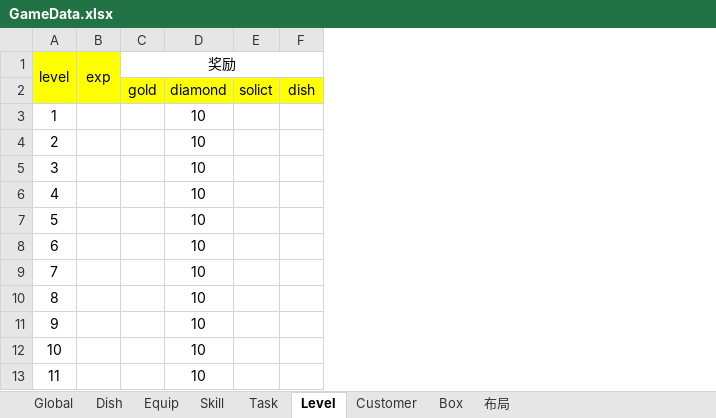
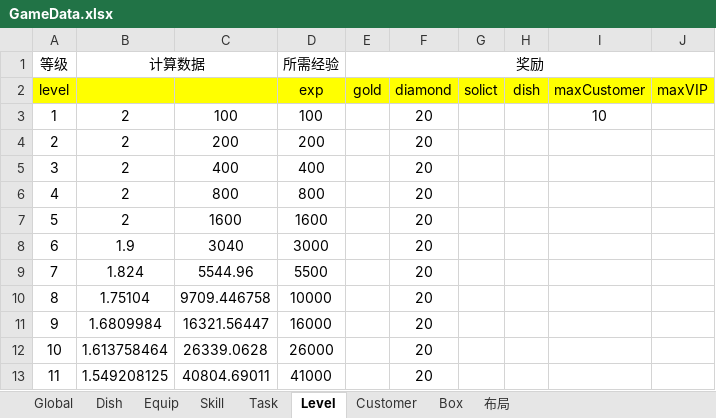
Before and after one commit to Theodore639/Sushi, an Excel workbook: Doc/GameData.xlsx, sheet Level, drawn as a sheet; only a part is shown; values as stored, in another font and other column widths than the file's, no borders; conditional formats not drawn; removed rows and columns are numbered as before the commit, all else as after; the diff names each change by its address in the sheet, - before the commit and + after, or states it on an @@ line.

```diff
--- a/Doc/GameData.xlsx (sheet Level)
+++ b/Doc/GameData.xlsx (sheet Level)
-column B (exp), empty
+column B (计算数据), rows 3-13: 2 | 2 | 2 | 2 | 2 | 1.9 | 1.824 | 1.75104 | 1.6809984 | 1.613758464 | 1.549208125
+column C, rows 3-13: 100 | 200 | 400 | 800 | 1600 | 3040 | 5544.96 | 9709.446758 | 16321.56447 | 26339.0628 | 40804.69011
+column D (所需经验), rows 2-13: exp | 100 | 200 | 400 | 800 | 1600 | 3000 | 5500 | 10000 | 16000 | 26000 | 41000
-column D, rows 2-13: diamond | 10 | 10 | 10 | 10 | 10 | 10 | 10 | 10 | 10 | 10 | 10
+column F, rows 2-13: diamond | 20 | 20 | 20 | 20 | 20 | 20 | 20 | 20 | 20 | 20 | 20
+column I, rows 2-3: maxCustomer | 10
+column J, row 2: maxVIP
-A1: level
+A1: 等级
-A1 fill: #FFFF00
+A1 fill: none
-A1:A2 merged
-A2 (等级): (empty)
+A2 (等级): level
```
Also changed, not shown: sheet Global, sheet Customer, 32 other files.
